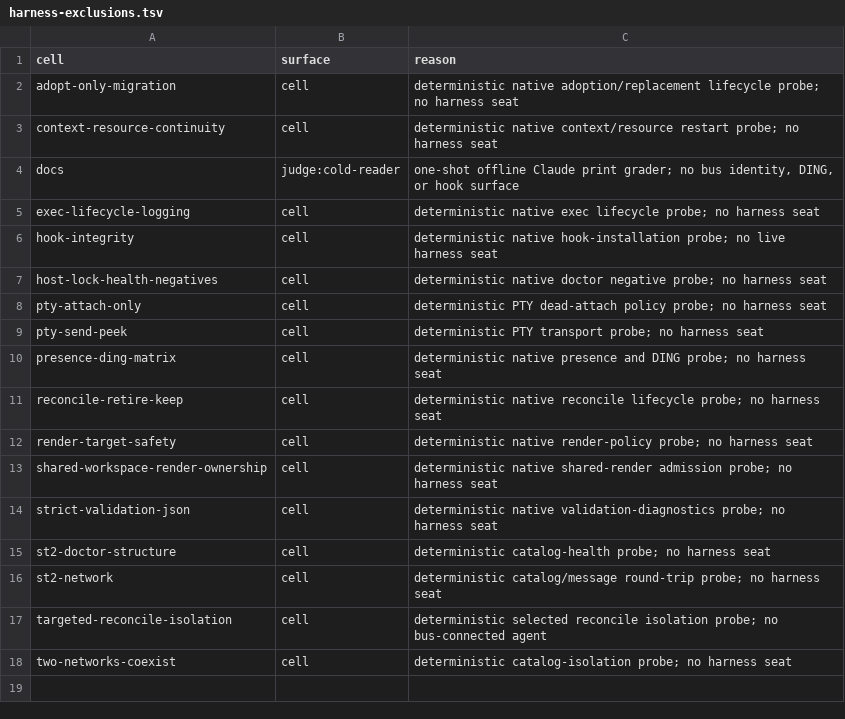
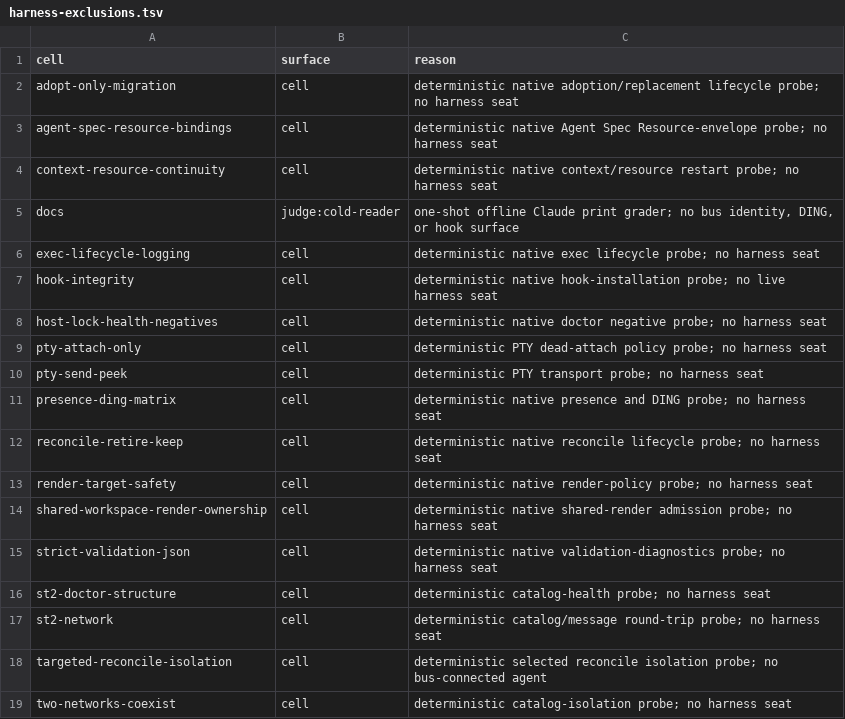
Before and after one commit to compoundingtech/evals, a TSV file: evidence/harness-exclusions.tsv, drawn as a sheet; the diff names each change by its address in the sheet, - before the commit and + after, or states it on an @@ line.

Commit message:
eval: prove native Agent Spec resources
agent-session-id: dev3.dotfiles-cos-misc-st2-resource-design
agent-tool: Codex
agent-tool-version: 0.145.0
agent-model: gpt-5.6-sol
agent-runtime-profile: /home/schickling/.local/state/agent-session-recovery/2026-07-29-pty-st2-cutover/runtime-profile/profile-without-null-opencode.json
agent-skills-manifest: /nix/store/kx5j47nghj1yps2v693ryb6wnf1c2xhb-agent-skills-corpus/share/agent-skills/manifest.json
tooling-profile: dotfiles@16a22c6

```diff
--- a/evidence/harness-exclusions.tsv
+++ b/evidence/harness-exclusions.tsv
+row 3: agent-spec-resource-bindings | cell | deterministic native Agent Spec Resource-envelope probe; no harness seat
```
Also changed, not shown: 23 other files.
